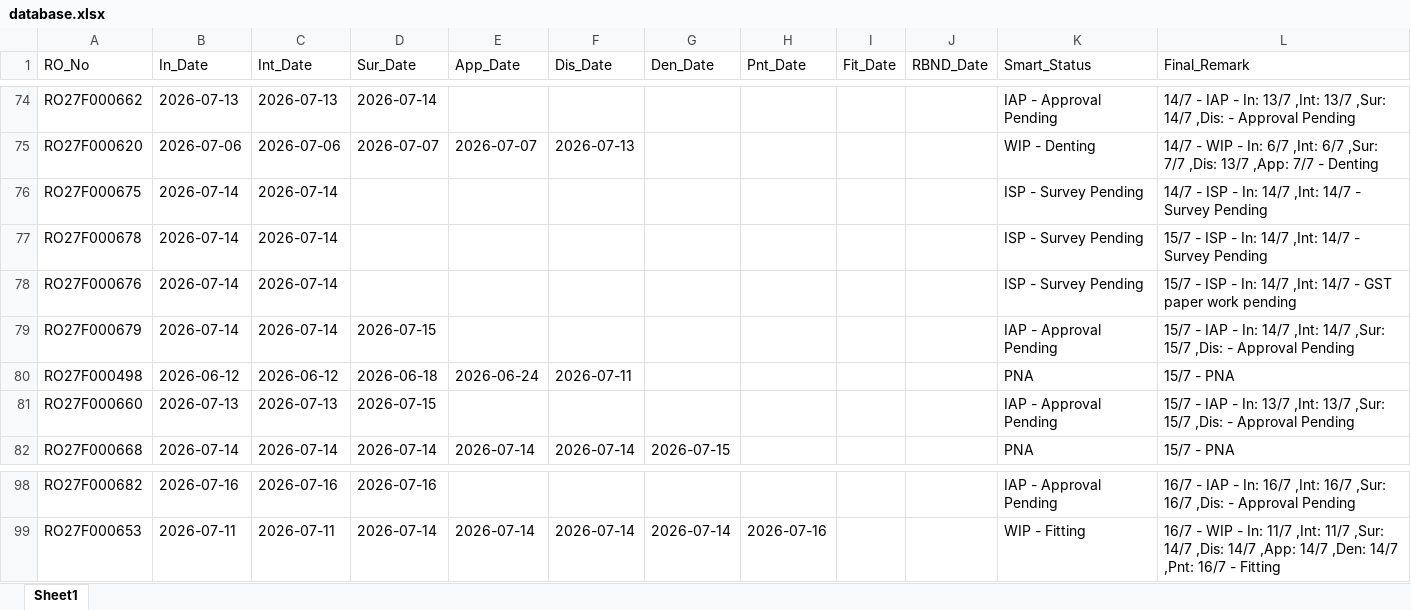
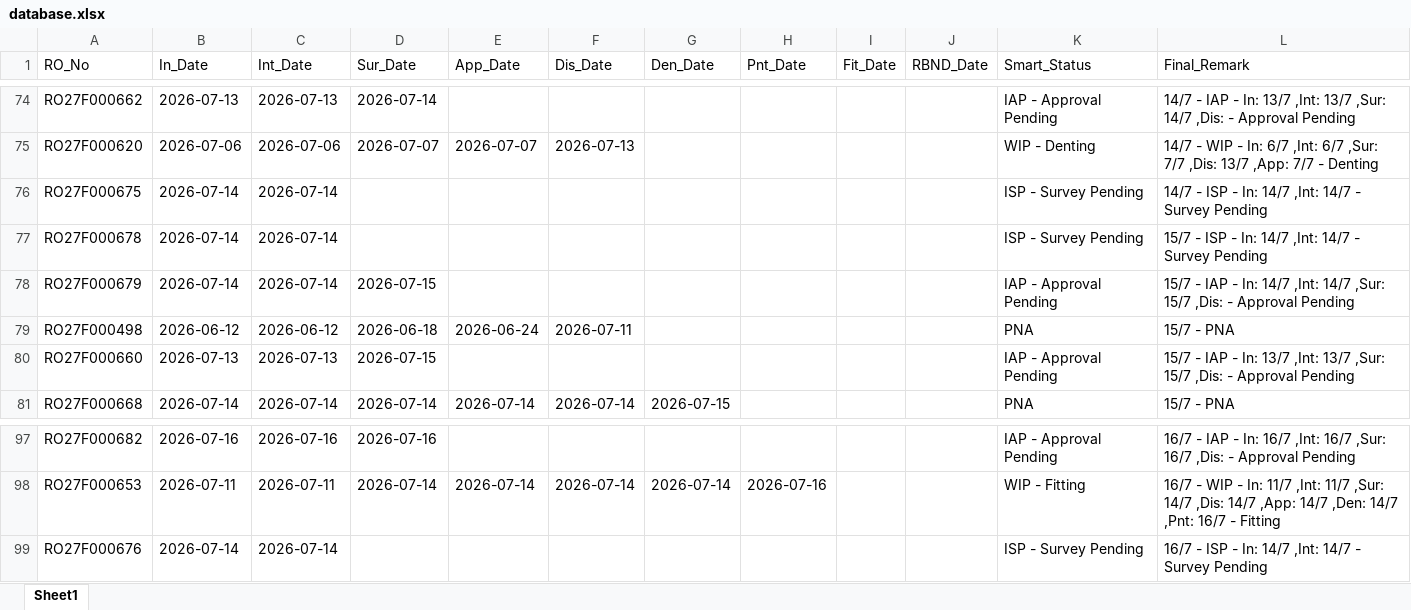
Before and after one commit to mowais05/Remark_update, an Excel workbook: database.xlsx, sheet Sheet1, drawn as a sheet; only a part is shown, gaps mark what is left out; values as stored, in another font and other column widths than the file's, no borders; removed rows and columns are numbered as before the commit, all else as after; the diff names each change by its address in the sheet, - before the commit and + after, or states it on an @@ line.

Commit message:
Update Database

```diff
--- a/database.xlsx (sheet Sheet1)
+++ b/database.xlsx (sheet Sheet1)
-row 78: RO27F000676 | 2026-07-14 | 2026-07-14 |  |  |  |  |  |  |  | ISP - Survey Pending | 15/7 - ISP - In: 14/7 ,Int: 14/7 - GST paper work pending
+row 99: RO27F000676 | 2026-07-14 | 2026-07-14 |  |  |  |  |  |  |  | ISP - Survey Pending | 16/7 - ISP - In: 14/7 ,Int: 14/7 - Survey Pending
```
